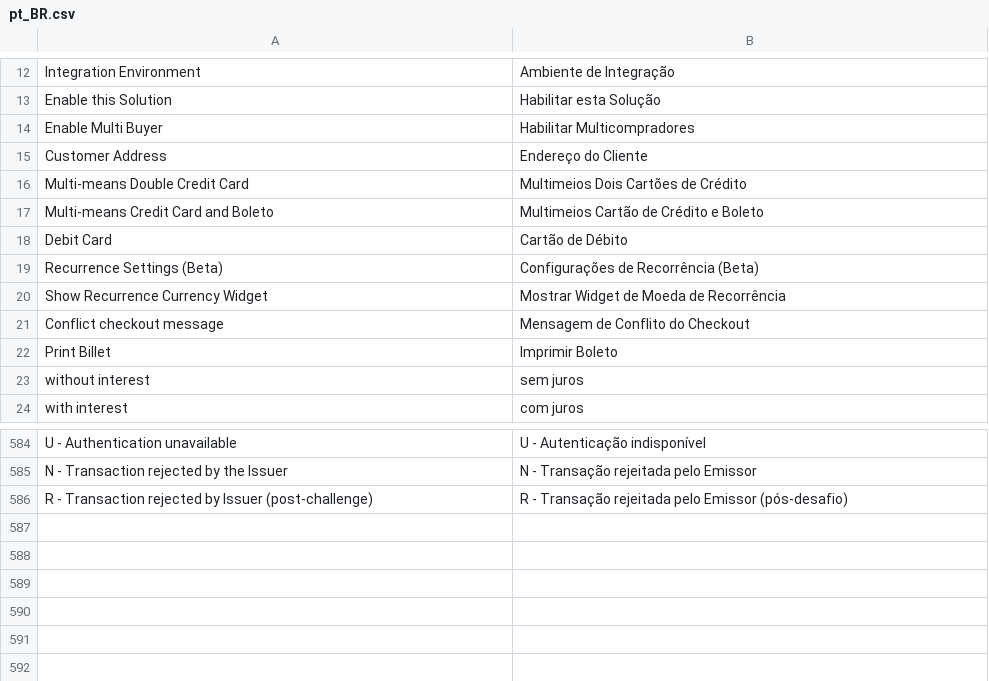
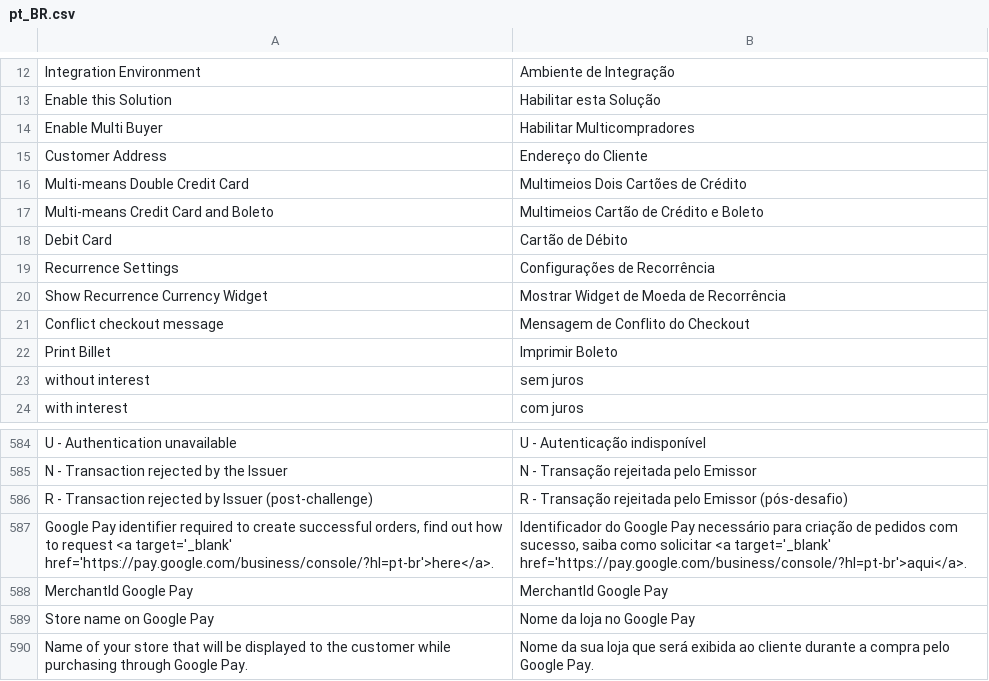
Before and after one commit to pagarme/magento2, a CSV file: i18n/pt_BR.csv, drawn as a sheet; only a part is shown, gaps mark what is left out.

Commit message:
feat: google play

```diff
--- a/i18n/pt_BR.csv
+++ b/i18n/pt_BR.csv
@@ -18,3 +18,3 @@
 "Debit Card","Cartão de Débito"
-"Recurrence Settings (Beta)","Configurações de Recorrência (Beta)"
+"Recurrence Settings","Configurações de Recorrência"
 "Show Recurrence Currency Widget","Mostrar Widget de Moeda de Recorrência"
@@ -586 +586,5 @@
 "R - Transaction rejected by Issuer (post-challenge)","R - Transação rejeitada pelo Emissor (pós-desafio)"
+"Google Pay identifier required to create successful orders, find out how to request <a target='_blank' href='https://pay.google.com/business/console/?hl=pt-br'>here</a>.", "Identificador do Google Pay necessário para criação de pedidos com sucesso, saiba como solicitar <a target='_blank' href='https://pay.google.com/business/console/?hl=pt-br'>aqui</a>."
+"MerchantId Google Pay", "MerchantId Google Pay"
+"Store name on Google Pay", "Nome da loja no Google Pay"
+"Name of your store that will be displayed to the customer while purchasing through Google Pay.", "Nome da sua loja que será exibida ao cliente durante a compra pelo Google Pay."
```
Also changed, not shown: 50 other files.
